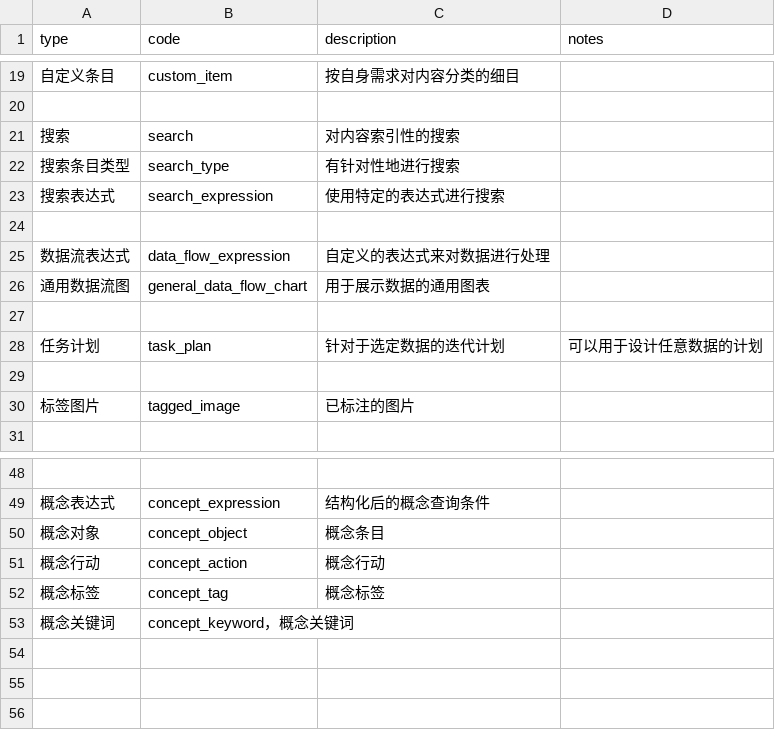
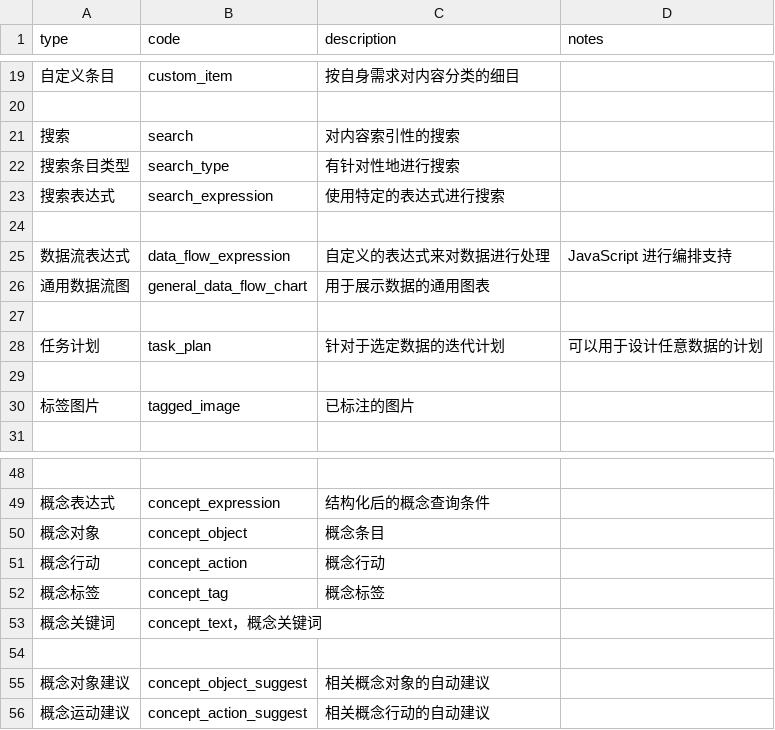
Before and after one commit to phodal/quake, a CSV file: docs/concepts.csv, drawn as a sheet; only a part is shown, gaps mark what is left out.

```diff
--- a/docs/concepts.csv
+++ b/docs/concepts.csv
@@ -24,3 +24,3 @@ type,code,description,notes
 
-数据流表达式,data_flow_expression,自定义的表达式来对数据进行处理,
+数据流表达式,data_flow_expression,自定义的表达式来对数据进行处理, JavaScript 进行编排支持
 通用数据流图,general_data_flow_chart,用于展示数据的通用图表,
@@ -52,2 +52,5 @@ type,code,description,notes
 概念标签,concept_tag,概念标签,
-概念关键词,concept_keyword，概念关键词,
+概念关键词,concept_text，概念关键词,
+
+概念对象建议,concept_object_suggest,相关概念对象的自动建议,
+概念运动建议,concept_action_suggest,相关概念行动的自动建议,
```
Also changed, not shown: 5 other files.
